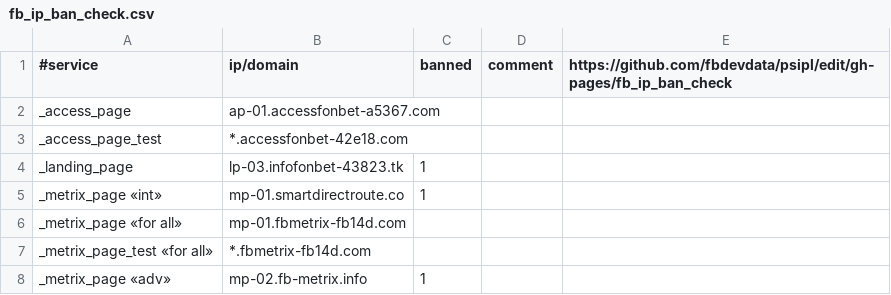
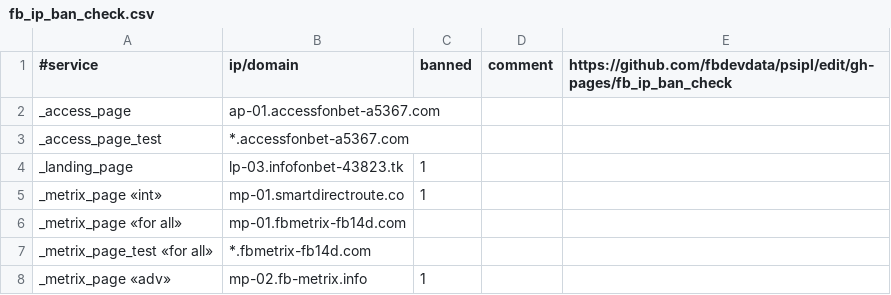
Before and after one commit to fbdevdata/psipl, a CSV file: fb_ip_ban_check.csv, drawn as a sheet; only a part is shown.

Commit message:
Update fb_ip_ban_check.csv

```diff
--- a/fb_ip_ban_check.csv
+++ b/fb_ip_ban_check.csv
@@ -2,3 +2,3 @@
 _access_page;ap-01.accessfonbet-a5367.com;;;
-_access_page_test;*.accessfonbet-42e18.com;;;
+_access_page_test;*.accessfonbet-a5367.com;;;
 _landing_page;lp-03.infofonbet-43823.tk;1;;
```
